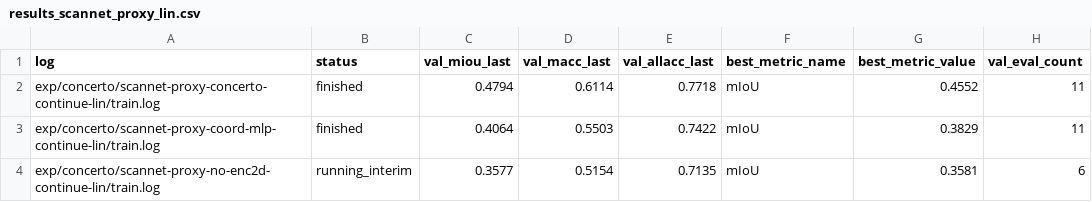
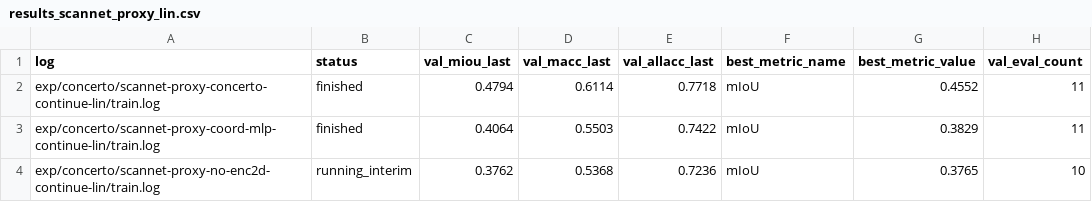
Before and after one commit to KohsukeIde/concerto-shortcut-mvp, a CSV file: tools/concerto_projection_shortcut/results_scannet_proxy_lin.csv, drawn as a sheet.

Commit message:
Update ScanNet proxy results with interim metrics and documentation
- Adjusted `results_scannet_proxy_lin.csv` to reflect updated validation metrics for the `no-enc2d` experiment, showing improved mIoU and accuracy values.
- Revised `results_scannet_proxy_lin.md` to include the latest status update and detailed insights on model performance, highlighting the current interim results and their implications for downstream shortcut relevance.

```diff
--- a/tools/concerto_projection_shortcut/results_scannet_proxy_lin.csv
+++ b/tools/concerto_projection_shortcut/results_scannet_proxy_lin.csv
@@ -3,2 +3,2 @@ exp/concerto/scannet-proxy-concerto-continue-lin/train.log,finished,0.4794,0.611
 exp/concerto/scannet-proxy-coord-mlp-continue-lin/train.log,finished,0.4064,0.5503,0.7422,mIoU,0.3829,11
-exp/concerto/scannet-proxy-no-enc2d-continue-lin/train.log,running_interim,0.3577,0.5154,0.7135,mIoU,0.3581,6
+exp/concerto/scannet-proxy-no-enc2d-continue-lin/train.log,running_interim,0.3762,0.5368,0.7236,mIoU,0.3765,10
```
Also changed, not shown: 4 other files.
